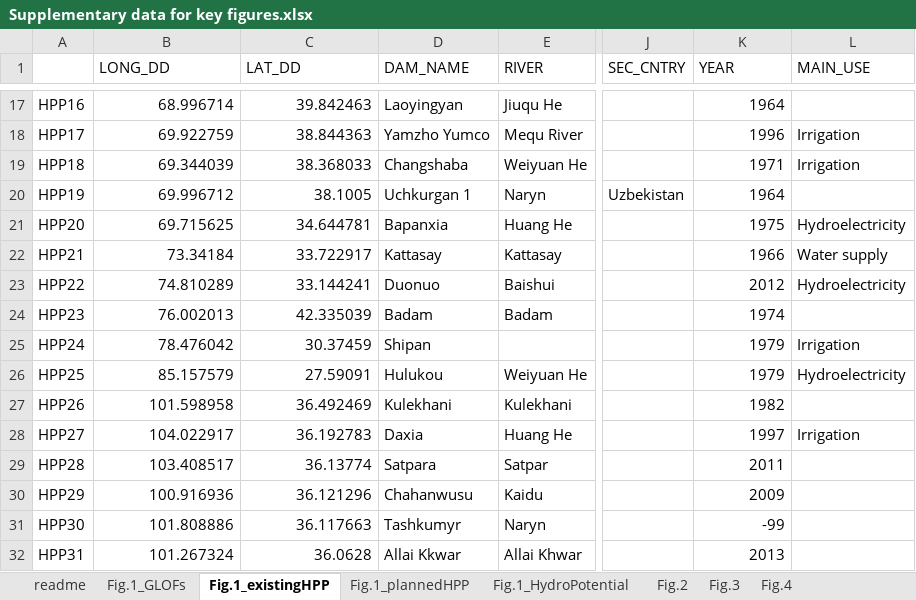
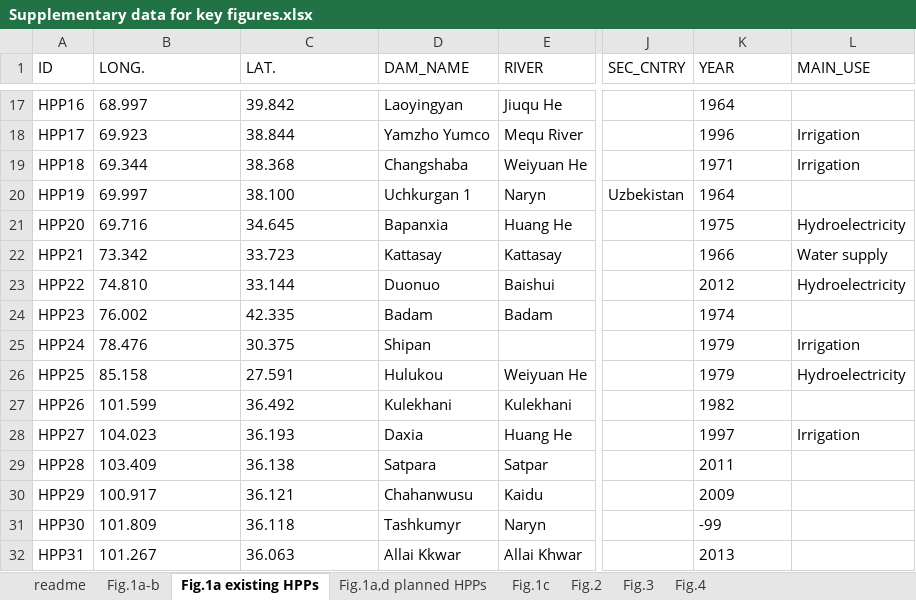
Before and after one commit to geolidf/HMA-hydropower, an Excel workbook: Supplementary data for key figures.xlsx, sheet Fig.1a existing HPPs, drawn as a sheet; only a part is shown, gaps mark what is left out; values as stored, in another font and other column widths than the file's, no borders; the diff covers the shown part only; the diff names each change by its address in the sheet, - before the commit and + after, or states it on an @@ line.

```diff
--- a/Supplementary data for key figures.xlsx (sheet Fig.1a existing HPPs)
+++ b/Supplementary data for key figures.xlsx (sheet Fig.1a existing HPPs)
-sheet tab: Fig.1_GLOFs
+sheet tab: Fig.1a-b
-sheet tab: Fig.1_existingHPP
+sheet tab: Fig.1a existing HPPs
-sheet tab: Fig.1_plannedHPP
+sheet tab: Fig.1a,d planned HPPs
-sheet tab: Fig.1_HydroPotential
+sheet tab: Fig.1c
-A1: (empty)
+A1: ID
-B1: LONG_DD
+B1: LONG.
-C1: LAT_DD
+C1: LAT.
-B17:C32 alignment: right
+B17:C32 alignment: left
-B17 (LONG.): 68.996714
+B17 (LONG.): 68.997
-C17 (LAT.): 39.842463
+C17 (LAT.): 39.842
-K17:K32 alignment: right
+K17:K32 alignment: left
-B18 (LONG.): 69.922759
+B18 (LONG.): 69.923
-C18 (LAT.): 38.844363
+C18 (LAT.): 38.844
-B19 (LONG.): 69.344039
+B19 (LONG.): 69.344
-C19 (LAT.): 38.368033
+C19 (LAT.): 38.368
-B20 (LONG.): 69.996712
+B20 (LONG.): 69.997
-C20 (LAT.): 38.1005
+C20 (LAT.): 38.100
-B21 (LONG.): 69.715625
+B21 (LONG.): 69.716
-C21 (LAT.): 34.644781
+C21 (LAT.): 34.645
-B22 (LONG.): 73.34184
+B22 (LONG.): 73.342
-C22 (LAT.): 33.722917
+C22 (LAT.): 33.723
-B23 (LONG.): 74.810289
+B23 (LONG.): 74.810
-C23 (LAT.): 33.144241
+C23 (LAT.): 33.144
-B24 (LONG.): 76.002013
+B24 (LONG.): 76.002
-C24 (LAT.): 42.335039
+C24 (LAT.): 42.335
-B25 (LONG.): 78.476042
+B25 (LONG.): 78.476
-C25 (LAT.): 30.37459
+C25 (LAT.): 30.375
-B26 (LONG.): 85.157579
+B26 (LONG.): 85.158
-C26 (LAT.): 27.59091
+C26 (LAT.): 27.591
-B27 (LONG.): 101.598958
+B27 (LONG.): 101.599
-C27 (LAT.): 36.492469
+C27 (LAT.): 36.492
-B28 (LONG.): 104.022917
+B28 (LONG.): 104.023
-C28 (LAT.): 36.192783
+C28 (LAT.): 36.193
-B29 (LONG.): 103.408517
+B29 (LONG.): 103.409
-C29 (LAT.): 36.13774
+C29 (LAT.): 36.138
-B30 (LONG.): 100.916936
+B30 (LONG.): 100.917
-C30 (LAT.): 36.121296
+C30 (LAT.): 36.121
-B31 (LONG.): 101.808886
+B31 (LONG.): 101.809
-C31 (LAT.): 36.117663
+C31 (LAT.): 36.118
-B32 (LONG.): 101.267324
+B32 (LONG.): 101.267
-C32 (LAT.): 36.0628
+C32 (LAT.): 36.063
```
Also changed, not shown: 1 removed row, 162 edited cells and cell formats elsewhere in this sheet, sheet Fig.1a,d planned HPPs, sheet Fig.2, sheet Fig.1a-b, sheet Fig.3, sheet Fig.4, sheet Fig.1c, 1 more sheet.
